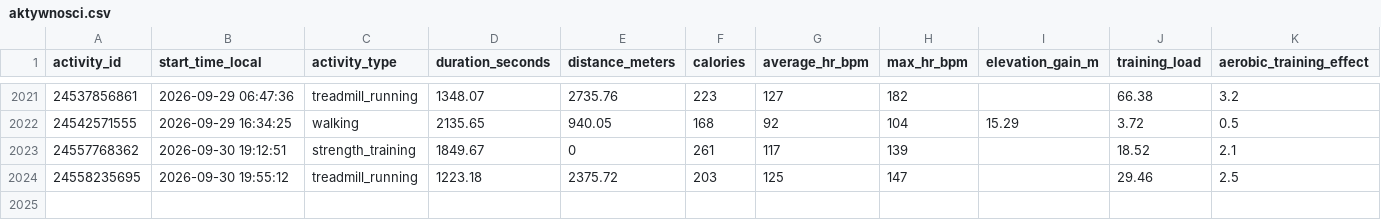
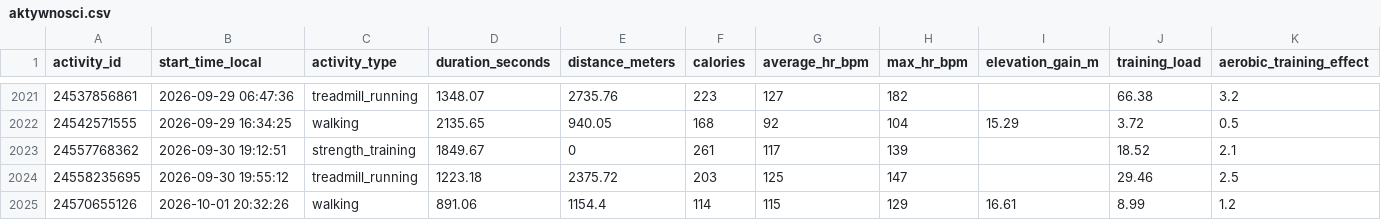
Before and after one commit to KrystianP/Olimp, a CSV file: DATA/garmin/aktywnosci.csv, drawn as a sheet; only a part is shown, gaps mark what is left out; rows hold the shown columns only; the diff names each change by its address in the sheet, - before the commit and + after, or states it on an @@ line.

```diff
--- a/DATA/garmin/aktywnosci.csv
+++ b/DATA/garmin/aktywnosci.csv
+row 2025: 24570655126 | 2026-10-01 20:32:26 | walking | 891.06 | 1154.4 | 114 | 115 | 129 | 16.61 | 8.99 | 1.2
```
